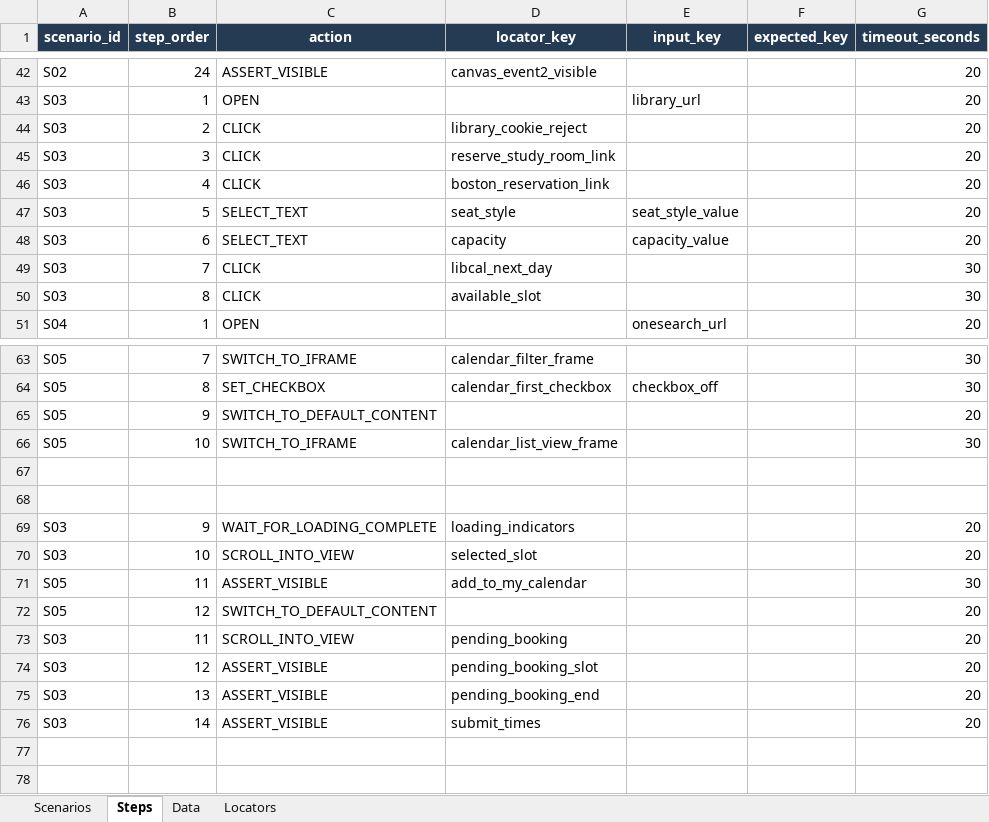
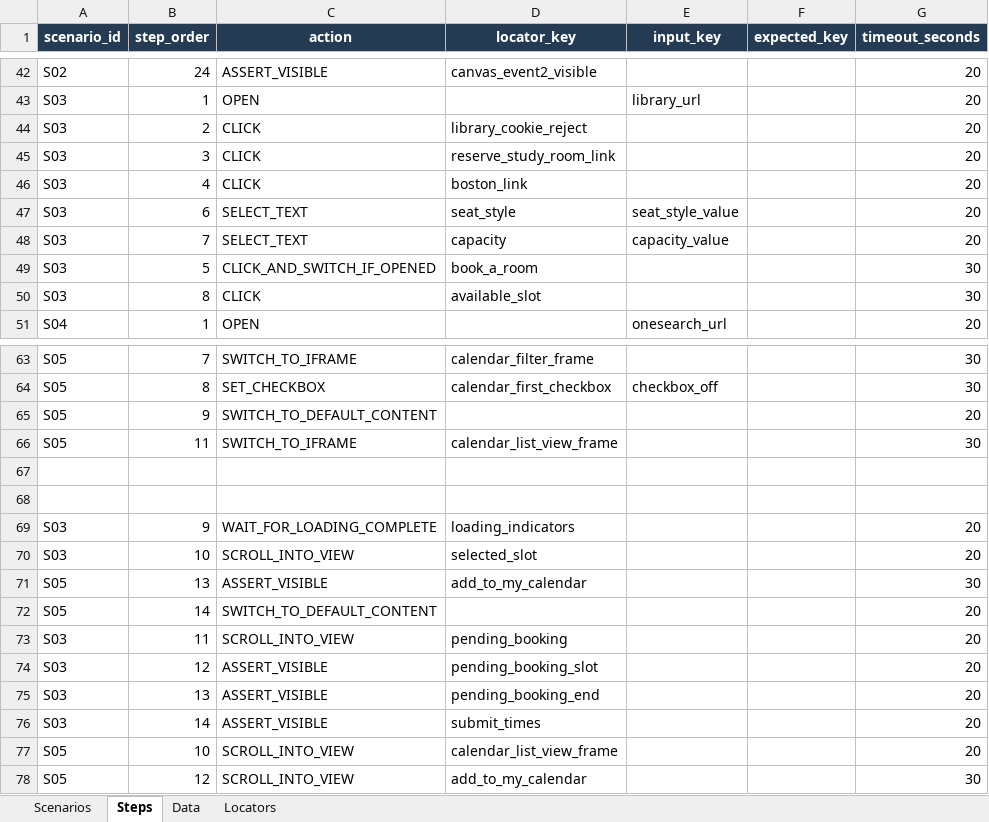
Before and after one commit to Abhayrkhot/selenium-data-driven-assignment, an Excel workbook: data/scenarios.xlsx, sheet Steps, drawn as a sheet; only a part is shown, gaps mark what is left out; values as stored, in another font and other column widths than the file's, no borders; the diff names each change by its address in the sheet, - before the commit and + after, or states it on an @@ line.

Commit message:
Match assignment steps exactly: report headers, S02 dates/start, S03 Boston + Book a Room, S05 scroll down, safer clicks, Windows PDF save

```diff
--- a/data/scenarios.xlsx (sheet Steps)
+++ b/data/scenarios.xlsx (sheet Steps)
-D46 (locator_key): boston_reservation_link
+D46 (locator_key): boston_link
-B47 (step_order): 5
+B47 (step_order): 6
-B48 (step_order): 6
+B48 (step_order): 7
-B49 (step_order): 7
+B49 (step_order): 5
-C49 (action): CLICK
+C49 (action): CLICK_AND_SWITCH_IF_OPENED
-D49 (locator_key): libcal_next_day
+D49 (locator_key): book_a_room
-B66 (step_order): 10
+B66 (step_order): 11
-B71 (step_order): 11
+B71 (step_order): 13
-B72 (step_order): 12
+B72 (step_order): 14
+row 77: S05 | 10 | SCROLL_INTO_VIEW | calendar_list_view_frame |  |  | 20
+row 78: S05 | 12 | SCROLL_INTO_VIEW | add_to_my_calendar |  |  | 30
```
Also changed, not shown: sheet Locators, sheet Data, 2 other files.
